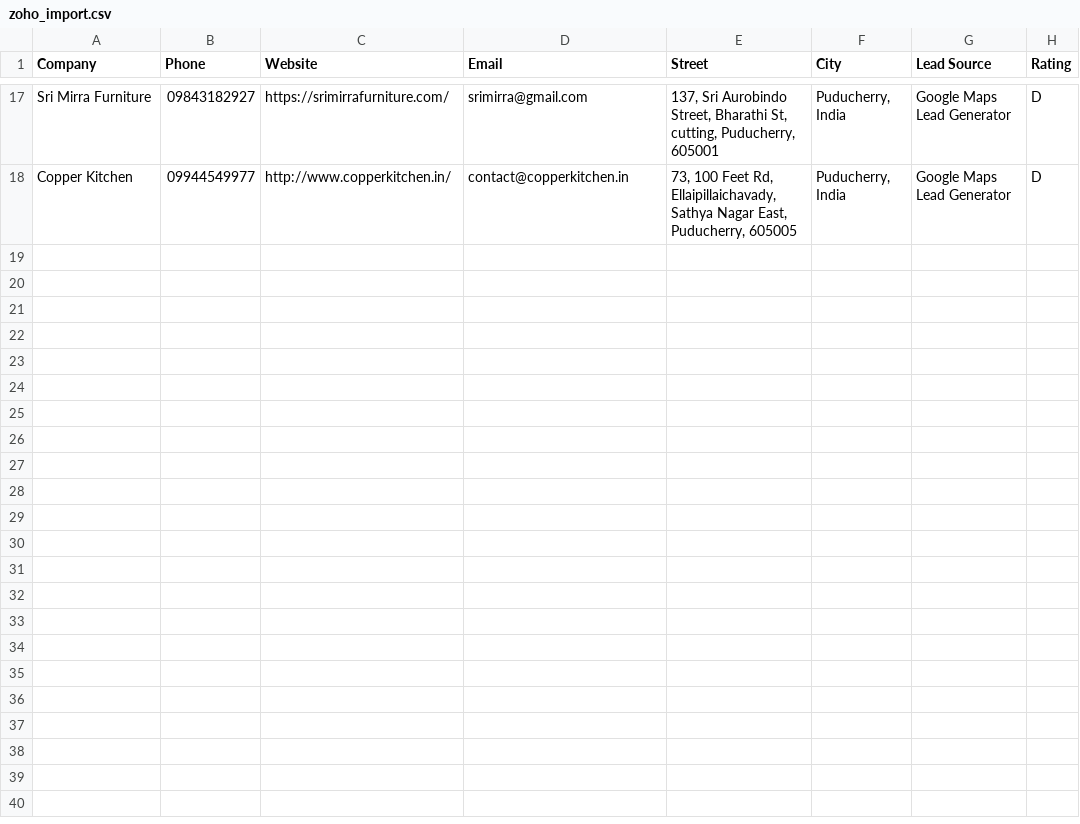
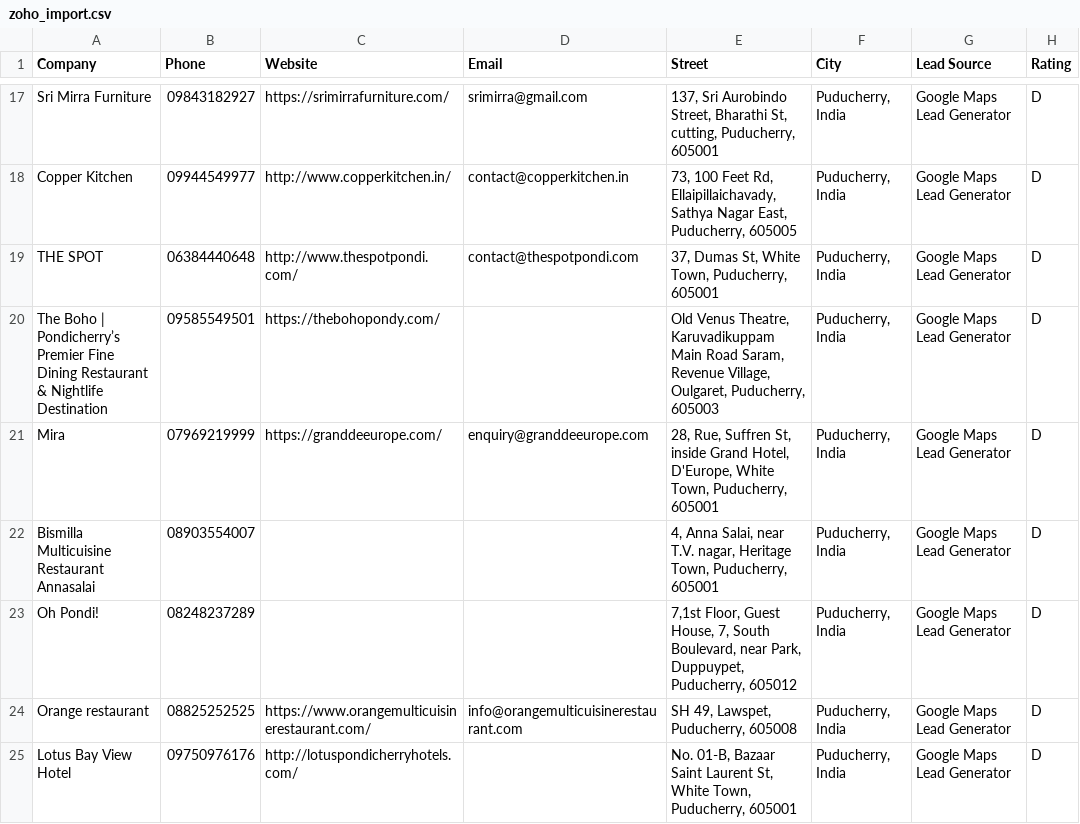
Before and after one commit to DEEPAKRV07/Google-Maps-Lead-Generator, a CSV file: outputs/CRM_Exports/zoho_import.csv, drawn as a sheet; only a part is shown, gaps mark what is left out.

```diff
--- a/outputs/CRM_Exports/zoho_import.csv
+++ b/outputs/CRM_Exports/zoho_import.csv
@@ -18 +18,8 @@ Sri Mirra Furniture,09843182927,https://srimirrafurniture.com/,srimirra@gmail.co
 Copper Kitchen,09944549977,http://www.copperkitchen.in/,contact@copperkitchen.in,"73, 100 Feet Rd, Ellaipillaichavady, Sathya Nagar East, Puducherry, 605005","Puducherry, India",Google Maps Lead Generator,D
+THE SPOT,06384440648,http://www.thespotpondi.com/,contact@thespotpondi.com,"37, Dumas St, White Town, Puducherry, 605001","Puducherry, India",Google Maps Lead Generator,D
+The Boho | Pondicherry’s Premier Fine Dining Restaurant & Nightlife Destination,09585549501,https://thebohopondy.com/,,"Old Venus Theatre, Karuvadikuppam Main Road Saram, Revenue Village, Oulgaret, Puducherry, 605003","Puducherry, India",Google Maps Lead Generator,D
+Mira,07969219999,https://granddeeurope.com/,enquiry@granddeeurope.com,"28, Rue, Suffren St, inside Grand Hotel, D'Europe, White Town, Puducherry, 605001","Puducherry, India",Google Maps Lead Generator,D
+Bismilla Multicuisine Restaurant Annasalai,08903554007,,,"4, Anna Salai, near T.V. nagar, Heritage Town, Puducherry, 605001","Puducherry, India",Google Maps Lead Generator,D
+Oh Pondi!,08248237289,,,"7,1st Floor, Guest House, 7, South Boulevard, near Park, Duppuypet, Puducherry, 605012","Puducherry, India",Google Maps Lead Generator,D
+Orange restaurant,08825252525,https://www.orangemulticuisinerestaurant.com/,info@orangemulticuisinerestaurant.com,"SH 49, Lawspet, Puducherry, 605008","Puducherry, India",Google Maps Lead Generator,D
+Lotus Bay View Hotel,09750976176,http://lotuspondicherryhotels.com/,,"No. 01-B, Bazaar Saint Laurent St, White Town, Puducherry, 605001","Puducherry, India",Google Maps Lead Generator,D
```
Also changed, not shown: outputs/CRM_Exports/hubspot_import.csv, outputs/CRM_Exports/salesforce_import.csv, 2 other files.
